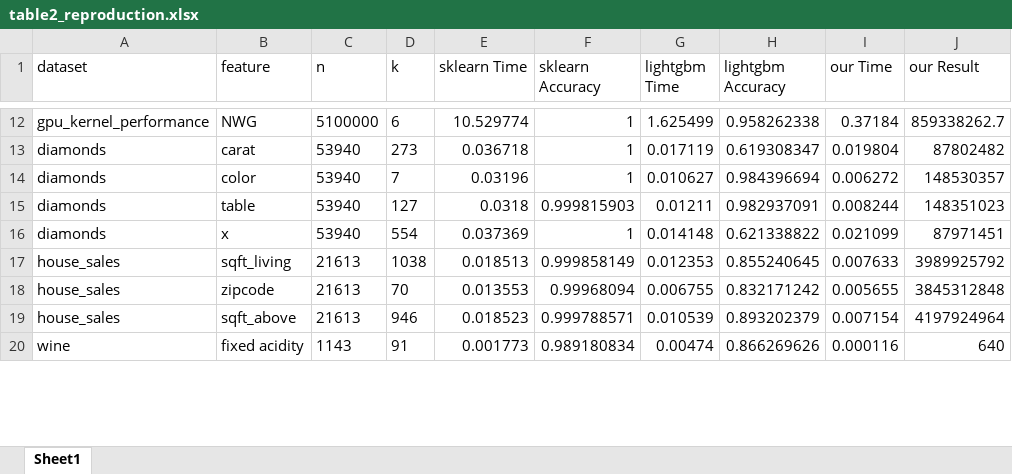
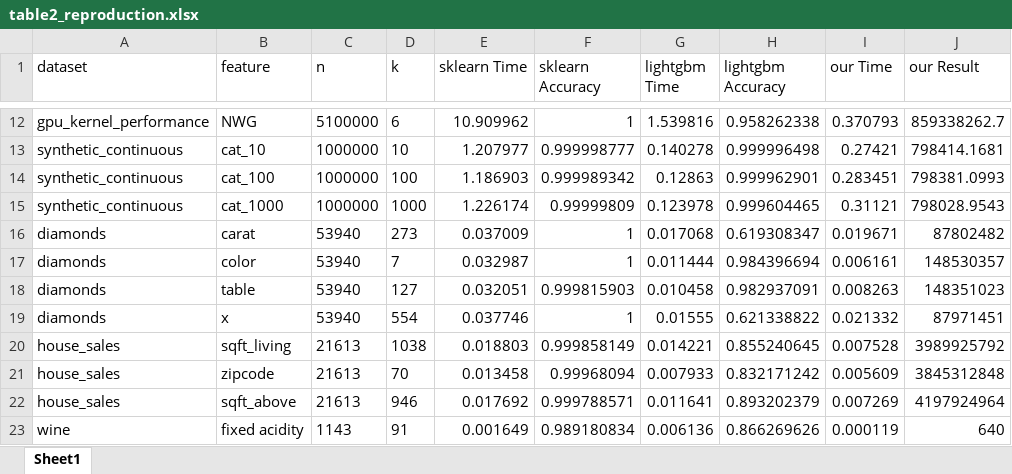
Before and after one commit to cakedev0/cat-ae-binary-split-paper, an Excel workbook: table2_reproduction.xlsx, sheet Sheet1, drawn as a sheet; only a part is shown, gaps mark what is left out; values as stored, in another font and other column widths than the file's, no borders; addresses are those after the commit; the diff covers the shown part only; the diff names each change by its address in the sheet, - before the commit and + after, or states it on an @@ line.

```diff
--- a/table2_reproduction.xlsx (sheet Sheet1)
+++ b/table2_reproduction.xlsx (sheet Sheet1)
-E12 (sklearn Time): 10.529774
+E12 (sklearn Time): 10.909962
-G12 (lightgbm Time): 1.625499
+G12 (lightgbm Time): 1.539816
-I12 (our Time): 0.37184
+I12 (our Time): 0.370793
+row 13: synthetic_continuous | cat_10 | 1000000 | 10 | 1.207977 | 0.999998777 | 0.140278 | 0.999996498 | 0.27421 | 798414.1681
+row 14: synthetic_continuous | cat_100 | 1000000 | 100 | 1.186903 | 0.999989342 | 0.12863 | 0.999962901 | 0.283451 | 798381.0993
+row 15: synthetic_continuous | cat_1000 | 1000000 | 1000 | 1.226174 | 0.99999809 | 0.123978 | 0.999604465 | 0.31121 | 798028.9543
-E16 (sklearn Time): 0.036718
+E16 (sklearn Time): 0.037009
-G16 (lightgbm Time): 0.017119
+G16 (lightgbm Time): 0.017068
-I16 (our Time): 0.019804
+I16 (our Time): 0.019671
-E17 (sklearn Time): 0.03196
+E17 (sklearn Time): 0.032987
-G17 (lightgbm Time): 0.010627
+G17 (lightgbm Time): 0.011444
-I17 (our Time): 0.006272
+I17 (our Time): 0.006161
-E18 (sklearn Time): 0.0318
+E18 (sklearn Time): 0.032051
-G18 (lightgbm Time): 0.01211
+G18 (lightgbm Time): 0.010458
-I18 (our Time): 0.008244
+I18 (our Time): 0.008263
-E19 (sklearn Time): 0.037369
+E19 (sklearn Time): 0.037746
-G19 (lightgbm Time): 0.014148
+G19 (lightgbm Time): 0.01555
-I19 (our Time): 0.021099
+I19 (our Time): 0.021332
-E20 (sklearn Time): 0.018513
+E20 (sklearn Time): 0.018803
-G20 (lightgbm Time): 0.012353
+G20 (lightgbm Time): 0.014221
-I20 (our Time): 0.007633
+I20 (our Time): 0.007528
-E21 (sklearn Time): 0.013553
+E21 (sklearn Time): 0.013458
-G21 (lightgbm Time): 0.006755
+G21 (lightgbm Time): 0.007933
-I21 (our Time): 0.005655
+I21 (our Time): 0.005609
-E22 (sklearn Time): 0.018523
+E22 (sklearn Time): 0.017692
-G22 (lightgbm Time): 0.010539
+G22 (lightgbm Time): 0.011641
-I22 (our Time): 0.007154
+I22 (our Time): 0.007269
-E23 (sklearn Time): 0.001773
+E23 (sklearn Time): 0.001649
-G23 (lightgbm Time): 0.00474
+G23 (lightgbm Time): 0.006136
-I23 (our Time): 0.000116
+I23 (our Time): 0.000119
```
Also changed, not shown: 48 edited cells elsewhere in this sheet, boston_531.xlsx, delays_zurich_transport_40753.xlsx, 17 other files.
